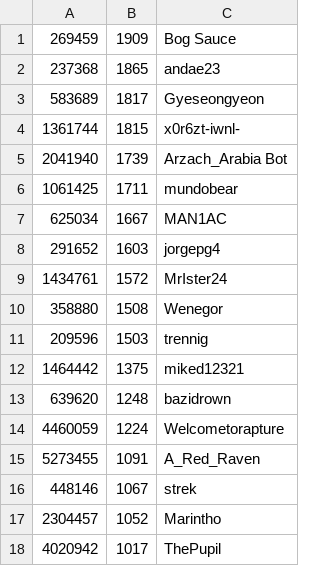
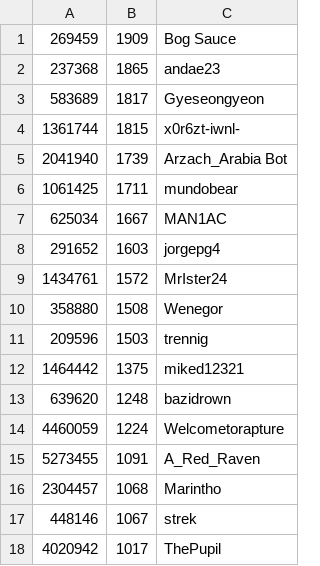
Before and after one commit to andae23/actions-leaderboard, a CSV file: trclid.csv, drawn as a sheet; removed rows and columns are numbered as before the commit, all else as after; the diff names each change by its address in the sheet, - before the commit and + after, or states it on an @@ line.

```diff
--- a/trclid.csv
+++ b/trclid.csv
+row 16: 2304457 | 1068 | Marintho
-row 17: 2304457 | 1052 | Marintho
```
Also changed, not shown: 1 other file.
